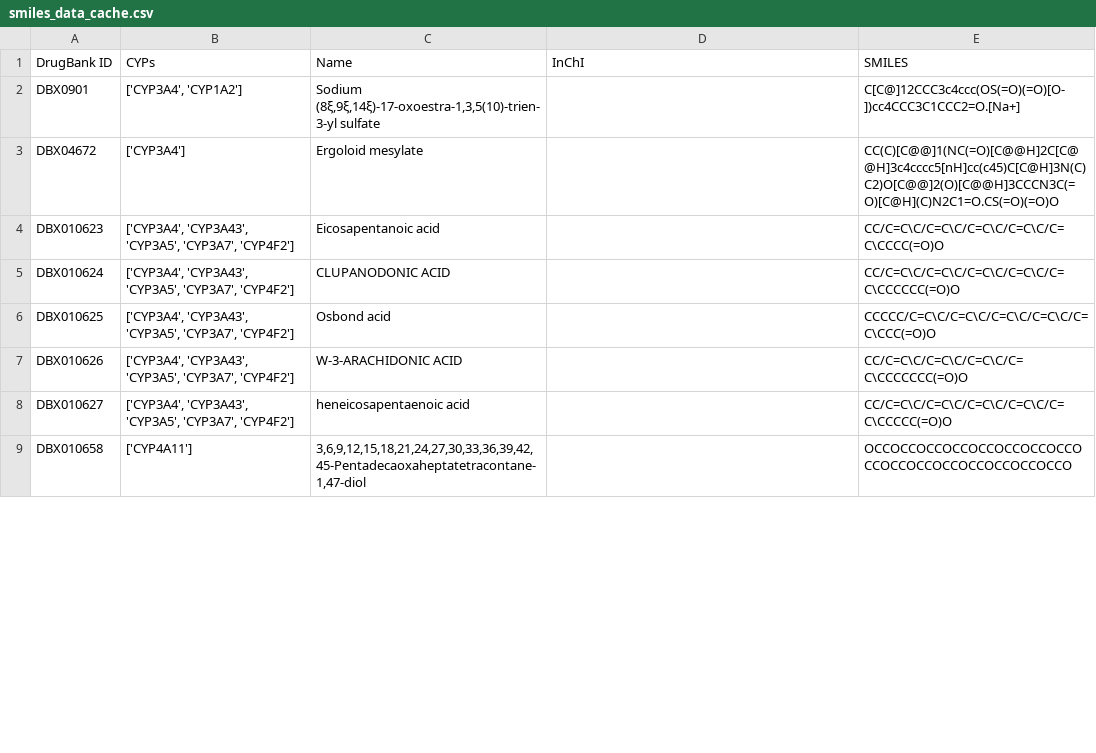
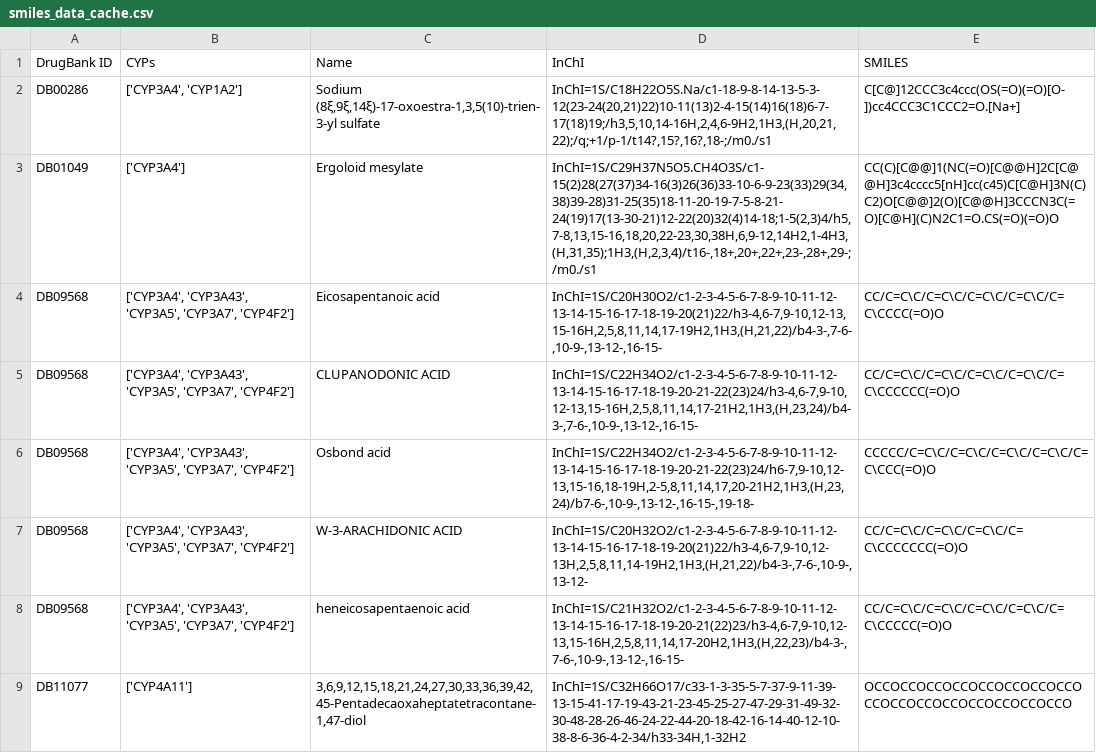
Before and after one commit to grobles17/IMF_TFM_Drug_Metabolism, a CSV file: smiles_data_cache.csv, drawn as a sheet; only a part is shown; the diff covers the shown part only.

Commit message:
Added InChI to cached db. Mino changes to memory word

```diff
--- a/smiles_data_cache.csv
+++ b/smiles_data_cache.csv
@@ -1,9 +1,9 @@
 DrugBank ID,CYPs,Name,InChI,SMILES
-DBX0901,"['CYP3A4', 'CYP1A2']","Sodium (8ξ,9ξ,14ξ)-17-oxoestra-1,3,5(10)-trien-3-yl sulfate",,C[C@]12CCC3c4ccc(OS(=O)(=O)[O-])cc4CCC3C1CCC2=O.[Na+]
-DBX04672,['CYP3A4'],Ergoloid mesylate,,CC(C)[C@@]1(NC(=O)[C@@H]2C[C@@H]3c4cccc5[nH]cc(c45)C[C@H]3N(C)C2)O[C@@]2(O)[C@@H]3CCCN3C(=O)[C@H](C)N2C1=O.CS(=O)(=O)O
-DBX010623,"['CYP3A4', 'CYP3A43', 'CYP3A5', 'CYP3A7', 'CYP4F2']",Eicosapentanoic acid,,CC/C=C\C/C=C\C/C=C\C/C=C\C/C=C\CCCC(=O)O
-DBX010624,"['CYP3A4', 'CYP3A43', 'CYP3A5', 'CYP3A7', 'CYP4F2']",CLUPANODONIC ACID,,CC/C=C\C/C=C\C/C=C\C/C=C\C/C=C\CCCCCC(=O)O
-DBX010625,"['CYP3A4', 'CYP3A43', 'CYP3A5', 'CYP3A7', 'CYP4F2']",Osbond acid,,CCCCC/C=C\C/C=C\C/C=C\C/C=C\C/C=C\CCC(=O)O
-DBX010626,"['CYP3A4', 'CYP3A43', 'CYP3A5', 'CYP3A7', 'CYP4F2']",W-3-ARACHIDONIC ACID,,CC/C=C\C/C=C\C/C=C\C/C=C\CCCCCCC(=O)O
-DBX010627,"['CYP3A4', 'CYP3A43', 'CYP3A5', 'CYP3A7', 'CYP4F2']",heneicosapentaenoic acid,,CC/C=C\C/C=C\C/C=C\C/C=C\C/C=C\CCCCC(=O)O
-DBX010658,['CYP4A11'],"3,6,9,12,15,18,21,24,27,30,33,36,39,42,45-Pentadecaoxaheptatetracontane-1,47-diol",,OCCOCCOCCOCCOCCOCCOCCOCCOCCOCCOCCOCCOCCOCCOCCOCCO
+DB00286,"['CYP3A4', 'CYP1A2']","Sodium (8ξ,9ξ,14ξ)-17-oxoestra-1,3,5(10)-trien-3-yl sulfate","InChI=1S/C18H22O5S.Na/c1-18-9-8-14-13-5-3-12(23-24(20,21)22)10-11(13)2-4-15(14)16(18)6-7-17(18)19;/h3,5,10,14-16H,2,4,6-9H2,1H3,(H,20,21,22);/q;+1/p-1/t14?,15?,16?,18-;/m0./s1",C[C@]12CCC3c4ccc(OS(=O)(=O)[O-])cc4CCC3C1CCC2=O.[Na+]
+DB01049,['CYP3A4'],Ergoloid mesylate,"InChI=1S/C29H37N5O5.CH4O3S/c1-15(2)28(27(37)34-16(3)26(36)33-10-6-9-23(33)29(34,38)39-28)31-25(35)18-11-20-19-7-5-8-21-24(19)17(13-30-21)12-22(20)32(4)14-18;1-5(2,3)4/h5,7-8,13,15-16,18,20,22-23,30,38H,6,9-12,14H2,1-4H3,(H,31,35);1H3,(H,2,3,4)/t16-,18+,20+,22+,23-,28+,29-;/m0./s1",CC(C)[C@@]1(NC(=O)[C@@H]2C[C@@H]3c4cccc5[nH]cc(c45)C[C@H]3N(C)C2)O[C@@]2(O)[C@@H]3CCCN3C(=O)[C@H](C)N2C1=O.CS(=O)(=O)O
+DB09568,"['CYP3A4', 'CYP3A43', 'CYP3A5', 'CYP3A7', 'CYP4F2']",Eicosapentanoic acid,"InChI=1S/C20H30O2/c1-2-3-4-5-6-7-8-9-10-11-12-13-14-15-16-17-18-19-20(21)22/h3-4,6-7,9-10,12-13,15-16H,2,5,8,11,14,17-19H2,1H3,(H,21,22)/b4-3-,7-6-,10-9-,13-12-,16-15-",CC/C=C\C/C=C\C/C=C\C/C=C\C/C=C\CCCC(=O)O
+DB09568,"['CYP3A4', 'CYP3A43', 'CYP3A5', 'CYP3A7', 'CYP4F2']",CLUPANODONIC ACID,"InChI=1S/C22H34O2/c1-2-3-4-5-6-7-8-9-10-11-12-13-14-15-16-17-18-19-20-21-22(23)24/h3-4,6-7,9-10,12-13,15-16H,2,5,8,11,14,17-21H2,1H3,(H,23,24)/b4-3-,7-6-,10-9-,13-12-,16-15-",CC/C=C\C/C=C\C/C=C\C/C=C\C/C=C\CCCCCC(=O)O
+DB09568,"['CYP3A4', 'CYP3A43', 'CYP3A5', 'CYP3A7', 'CYP4F2']",Osbond acid,"InChI=1S/C22H34O2/c1-2-3-4-5-6-7-8-9-10-11-12-13-14-15-16-17-18-19-20-21-22(23)24/h6-7,9-10,12-13,15-16,18-19H,2-5,8,11,14,17,20-21H2,1H3,(H,23,24)/b7-6-,10-9-,13-12-,16-15-,19-18-",CCCCC/C=C\C/C=C\C/C=C\C/C=C\C/C=C\CCC(=O)O
+DB09568,"['CYP3A4', 'CYP3A43', 'CYP3A5', 'CYP3A7', 'CYP4F2']",W-3-ARACHIDONIC ACID,"InChI=1S/C20H32O2/c1-2-3-4-5-6-7-8-9-10-11-12-13-14-15-16-17-18-19-20(21)22/h3-4,6-7,9-10,12-13H,2,5,8,11,14-19H2,1H3,(H,21,22)/b4-3-,7-6-,10-9-,13-12-",CC/C=C\C/C=C\C/C=C\C/C=C\CCCCCCC(=O)O
+DB09568,"['CYP3A4', 'CYP3A43', 'CYP3A5', 'CYP3A7', 'CYP4F2']",heneicosapentaenoic acid,"InChI=1S/C21H32O2/c1-2-3-4-5-6-7-8-9-10-11-12-13-14-15-16-17-18-19-20-21(22)23/h3-4,6-7,9-10,12-13,15-16H,2,5,8,11,14,17-20H2,1H3,(H,22,23)/b4-3-,7-6-,10-9-,13-12-,16-15-",CC/C=C\C/C=C\C/C=C\C/C=C\C/C=C\CCCCC(=O)O
+DB11077,['CYP4A11'],"3,6,9,12,15,18,21,24,27,30,33,36,39,42,45-Pentadecaoxaheptatetracontane-1,47-diol","InChI=1S/C32H66O17/c33-1-3-35-5-7-37-9-11-39-13-15-41-17-19-43-21-23-45-25-27-47-29-31-49-32-30-48-28-26-46-24-22-44-20-18-42-16-14-40-12-10-38-8-6-36-4-2-34/h33-34H,1-32H2",OCCOCCOCCOCCOCCOCCOCCOCCOCCOCCOCCOCCOCCOCCOCCOCCO
```
Also changed, not shown: 14 edited cells elsewhere in this file, 3 other files.
